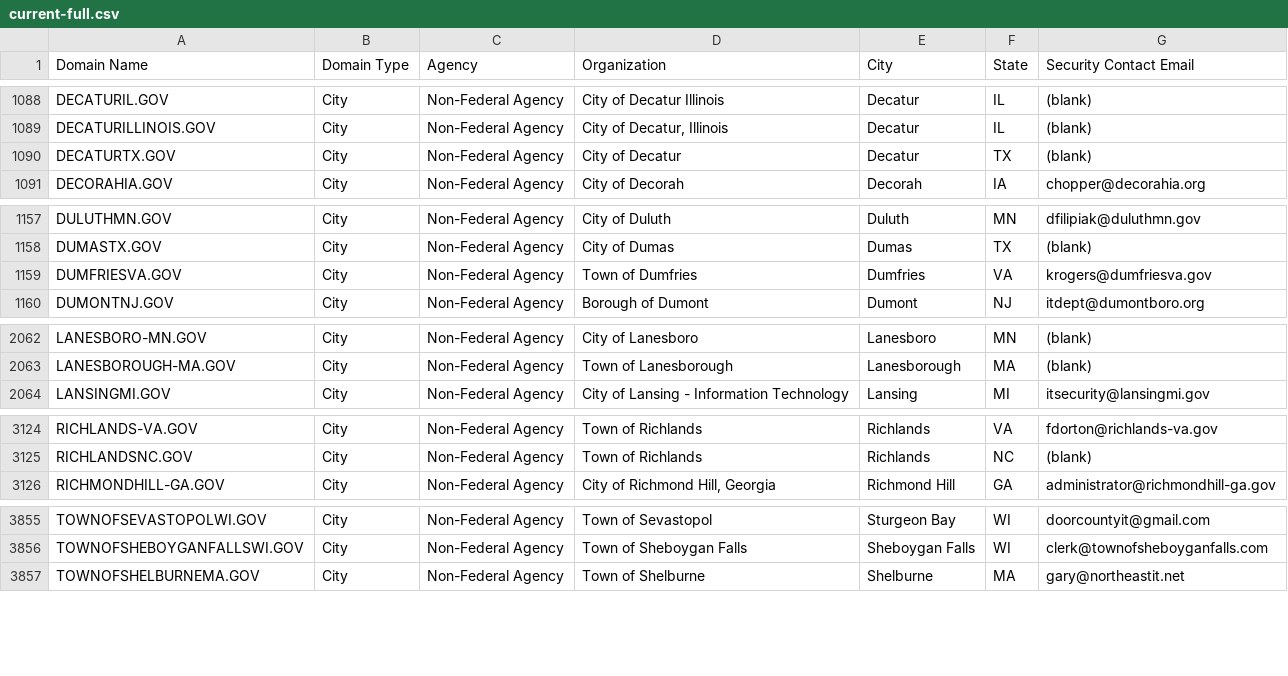
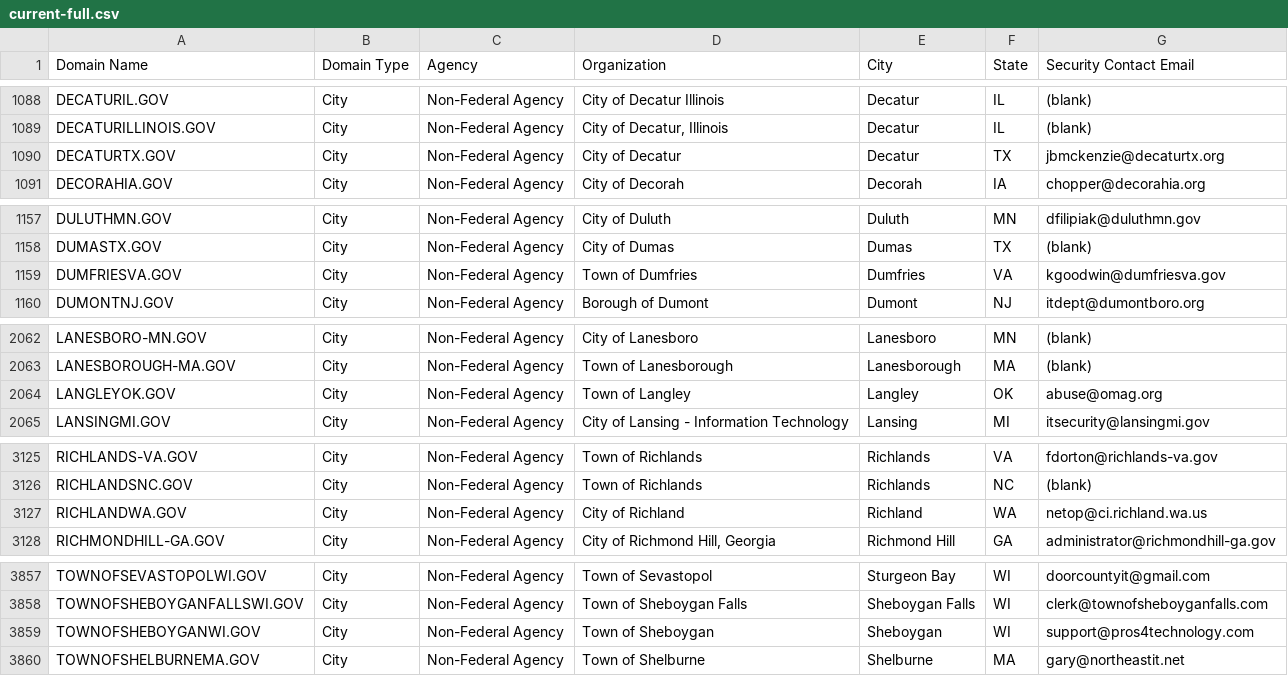
Before and after one commit to cisagov/dotgov-data, a CSV file: current-full.csv, drawn as a sheet; only a part is shown, gaps mark what is left out; the diff covers the shown part only.

Commit message:
Flat: latest data (2023-04-06T06:10:03.667Z) {   "date": "2023-04-06T06:10:03.667Z",   "files": [     {       "name": "current-full.csv",       "deltaBytes": 311,       "source": "https://domains.dotgov.gov/dotgov-web/publicreports/current-full"     }   ] }

```diff
--- a/current-full.csv
+++ b/current-full.csv
@@ -1089,3 +1089,3 @@ DECATURIL.GOV,City,Non-Federal Agency,City of Decatur Illinois,Decatur,IL,(blank
 DECATURILLINOIS.GOV,City,Non-Federal Agency,"City of Decatur, Illinois",Decatur,IL,(blank)
-DECATURTX.GOV,City,Non-Federal Agency,City of Decatur,Decatur,TX,(blank)
+DECATURTX.GOV,City,Non-Federal Agency,City of Decatur,Decatur,TX,jbmckenzie@decaturtx.org
 DECORAHIA.GOV,City,Non-Federal Agency,City of Decorah,Decorah,IA,chopper@decorahia.org
@@ -1158,3 +1158,3 @@ DULUTHMN.GOV,City,Non-Federal Agency,City of Duluth,Duluth,MN,dfilipiak@duluthmn
 DUMASTX.GOV,City,Non-Federal Agency,City of Dumas,Dumas,TX,(blank)
-DUMFRIESVA.GOV,City,Non-Federal Agency,Town of Dumfries,Dumfries,VA,krogers@dumfriesva.gov
+DUMFRIESVA.GOV,City,Non-Federal Agency,Town of Dumfries,Dumfries,VA,kgoodwin@dumfriesva.gov
 DUMONTNJ.GOV,City,Non-Federal Agency,Borough of Dumont,Dumont,NJ,itdept@dumontboro.org
@@ -2063,2 +2063,3 @@ LANESBORO-MN.GOV,City,Non-Federal Agency,City of Lanesboro,Lanesboro,MN,(blank)
 LANESBOROUGH-MA.GOV,City,Non-Federal Agency,Town of Lanesborough,Lanesborough,MA,(blank)
+LANGLEYOK.GOV,City,Non-Federal Agency,Town of Langley,Langley,OK,abuse@omag.org
 LANSINGMI.GOV,City,Non-Federal Agency,City of Lansing - Information Technology,Lansing,MI,itsecurity@lansingmi.gov
@@ -3125,2 +3126,3 @@ RICHLANDS-VA.GOV,City,Non-Federal Agency,Town of Richlands,Richlands,VA,fdorton@
 RICHLANDSNC.GOV,City,Non-Federal Agency,Town of Richlands,Richlands,NC,(blank)
+RICHLANDWA.GOV,City,Non-Federal Agency,City of Richland,Richland,WA,netop@ci.richland.wa.us
 RICHMONDHILL-GA.GOV,City,Non-Federal Agency,"City of Richmond Hill, Georgia",Richmond Hill ,GA,administrator@richmondhill-ga.gov
@@ -3856,2 +3858,3 @@ TOWNOFSEVASTOPOLWI.GOV,City,Non-Federal Agency,Town of Sevastopol,Sturgeon Bay,W
 TOWNOFSHEBOYGANFALLSWI.GOV,City,Non-Federal Agency,Town of Sheboygan Falls,Sheboygan Falls,WI,clerk@townofsheboyganfalls.com
+TOWNOFSHEBOYGANWI.GOV,City,Non-Federal Agency,Town of Sheboygan,Sheboygan,WI,support@pros4technology.com
 TOWNOFSHELBURNEMA.GOV,City,Non-Federal Agency,Town of Shelburne,Shelburne,MA,gary@northeastit.net
```
Also changed, not shown: 2 edited cells elsewhere in this file.
